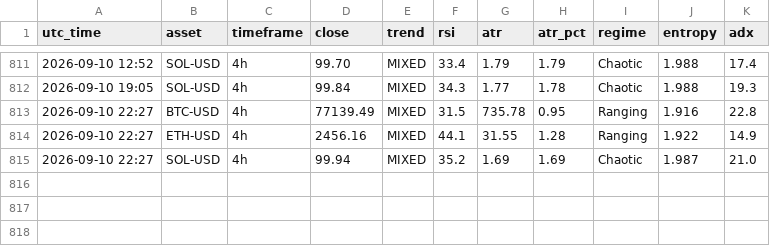
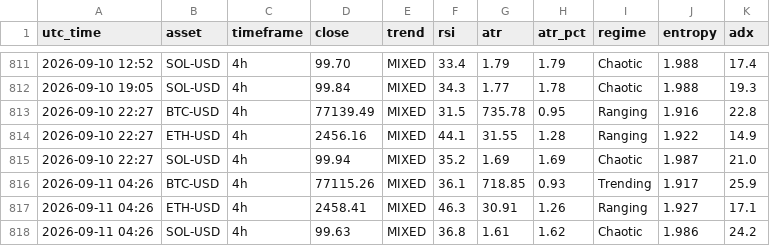
Before and after one commit to zargul123/zar-x, a CSV file: journal/snapshots_cloud.csv, drawn as a sheet; only a part is shown, gaps mark what is left out; the diff names each change by its address in the sheet, - before the commit and + after, or states it on an @@ line.

```diff
--- a/journal/snapshots_cloud.csv
+++ b/journal/snapshots_cloud.csv
+row 816: 2026-09-11 04:26 | BTC-USD | 4h | 77115.26 | MIXED | 36.1 | 718.85 | 0.93 | Trending | 1.917 | 25.9
+row 817: 2026-09-11 04:26 | ETH-USD | 4h | 2458.41 | MIXED | 46.3 | 30.91 | 1.26 | Ranging | 1.927 | 17.1
+row 818: 2026-09-11 04:26 | SOL-USD | 4h | 99.63 | MIXED | 36.8 | 1.61 | 1.62 | Chaotic | 1.986 | 24.2
```
Also changed, not shown: 1 other file.
